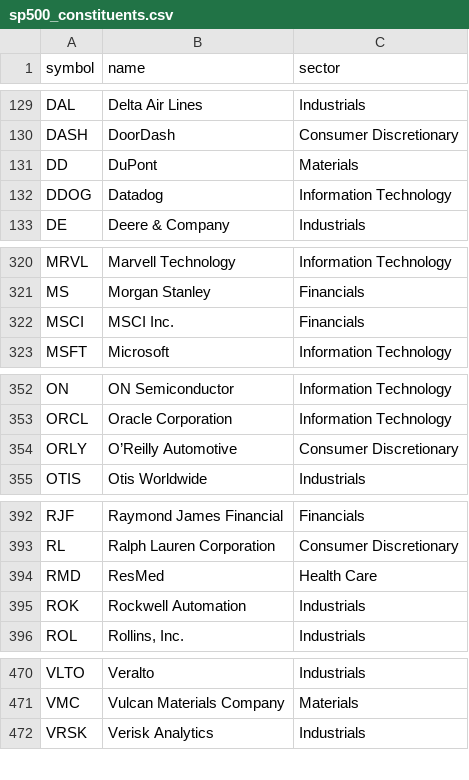
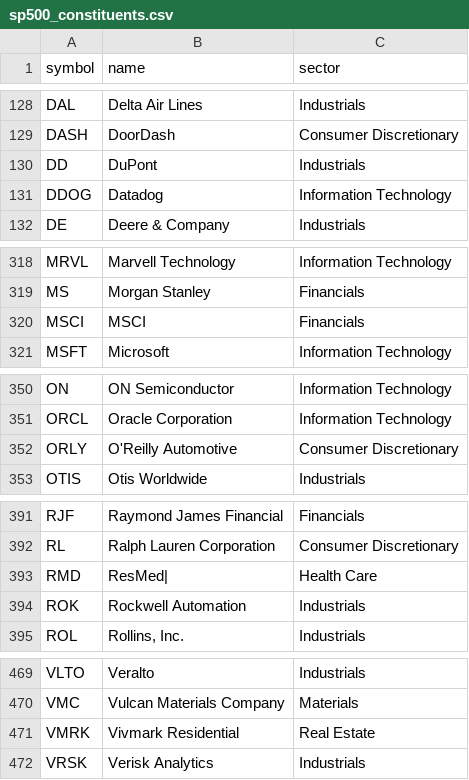
Before and after one commit to simranjitpuar-creator/nightfall-alpha, a CSV file: data/universe/sp500_constituents.csv, drawn as a sheet; only a part is shown, gaps mark what is left out; the diff covers the shown part only.

```diff
--- a/data/universe/sp500_constituents.csv
+++ b/data/universe/sp500_constituents.csv
@@ -130,3 +129,3 @@ DAL,Delta Air Lines,Industrials
 DASH,DoorDash,Consumer Discretionary
-DD,DuPont,Materials
+DD,DuPont,Industrials
 DDOG,Datadog,Information Technology
@@ -321,3 +319,3 @@ MRVL,Marvell Technology,Information Technology
 MS,Morgan Stanley,Financials
-MSCI,MSCI Inc.,Financials
+MSCI,MSCI,Financials
 MSFT,Microsoft,Information Technology
@@ -353,3 +351,3 @@ ON,ON Semiconductor,Information Technology
 ORCL,Oracle Corporation,Information Technology
-ORLY,O’Reilly Automotive,Consumer Discretionary
+ORLY,O'Reilly Automotive,Consumer Discretionary
 OTIS,Otis Worldwide,Industrials
@@ -393,3 +392,3 @@ RJF,Raymond James Financial,Financials
 RL,Ralph Lauren Corporation,Consumer Discretionary
-RMD,ResMed,Health Care
+RMD,ResMed|,Health Care
 ROK,Rockwell Automation,Industrials
@@ -471,2 +470,3 @@ VLTO,Veralto,Industrials
 VMC,Vulcan Materials Company,Materials
+VMRK,Vivmark Residential,Real Estate
 VRSK,Verisk Analytics,Industrials
```
Also changed, not shown: 2 added rows, 3 removed rows and 1 edited cell elsewhere in this file, 18 other files.
